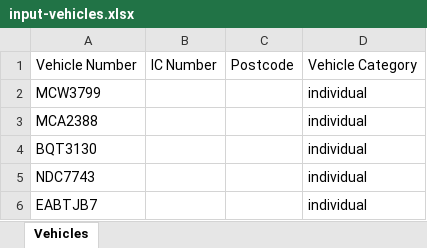
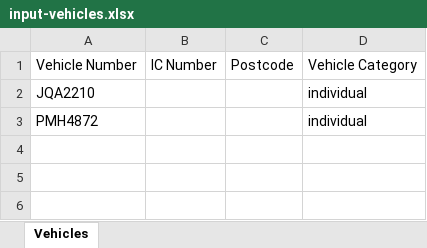
Before and after one commit to faizuddin-03/personal-dashboard, an Excel workbook: scripts/eauto-insurance/input-vehicles.xlsx, sheet Vehicles, drawn as a sheet; values as stored, in another font and other column widths than the file's, no borders; removed rows and columns are numbered as before the commit, all else as after; the diff names each change by its address in the sheet, - before the commit and + after, or states it on an @@ line.

```diff
--- a/scripts/eauto-insurance/input-vehicles.xlsx (sheet Vehicles)
+++ b/scripts/eauto-insurance/input-vehicles.xlsx (sheet Vehicles)
-row 2: MCW3799 |  |  | individual
-row 3: MCA2388 |  |  | individual
-A2: BQT3130
+A2: JQA2210
-A3: NDC7743
+A3: PMH4872
-row 6: EABTJB7 |  |  | individual
```
Also changed, not shown: scripts/eauto-insurance/output-results.xlsx, 1 other file.
